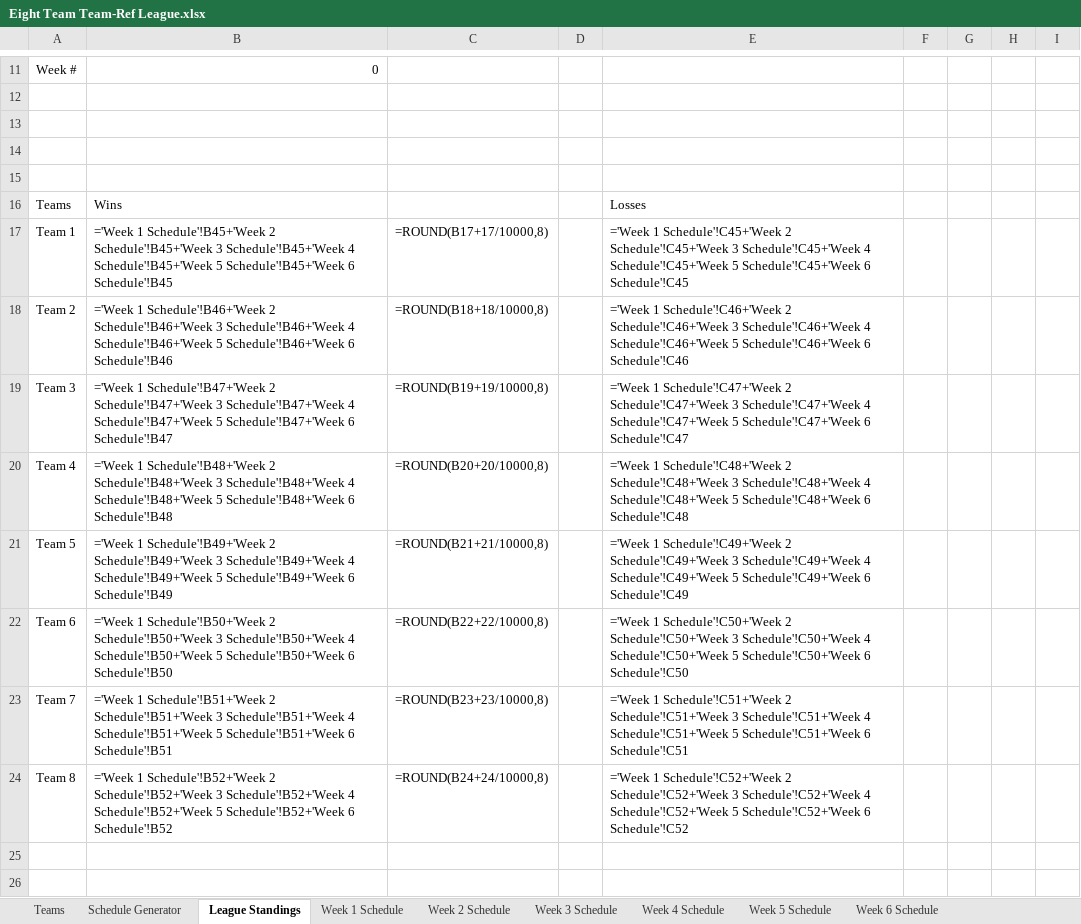
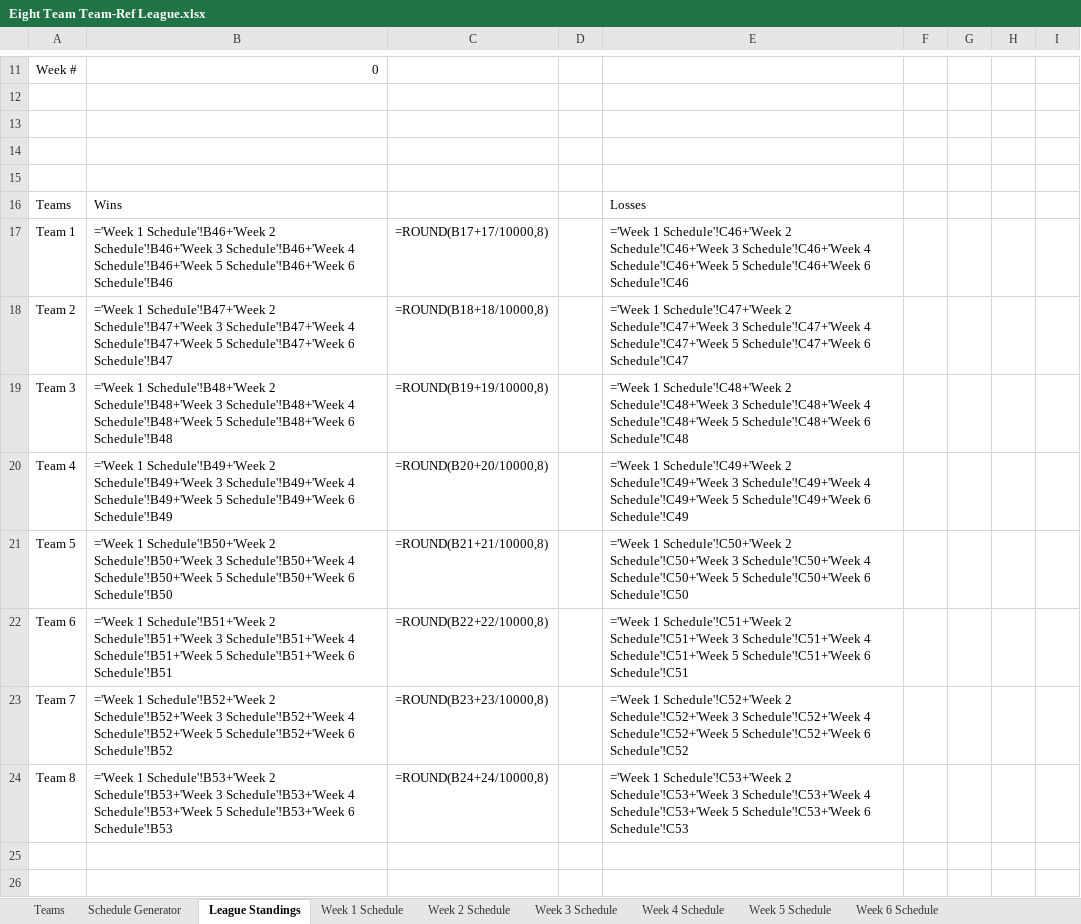
Before and after one commit to jsartin513/bdl-admin, an Excel workbook: public/league_schedules/Eight Team Team-Ref League.xlsx, sheet League Standings, drawn as a sheet; only a part is shown, gaps mark what is left out; values as stored, in another font and other column widths than the file's, no borders; formulas without a stored value are shown as written; removed rows and columns are numbered as before the commit, all else as after; the diff names each change by its address in the sheet, - before the commit and + after, or states it on an @@ line.

```diff
--- a/public/league_schedules/Eight Team Team-Ref League.xlsx (sheet League Standings)
+++ b/public/league_schedules/Eight Team Team-Ref League.xlsx (sheet League Standings)
-row 17: Team 1 | ='Week 1 Schedule'!B45+'Week 2 Schedule'!B45+'Week 3 Schedule'!B45+'Week 4 Schedule'!B45+'Week 5 Schedule'!B45+'Week 6 Schedule'!B45 | =ROUND(B17+17/10000,8) |  | ='Week 1 Schedule'!C45+'Week 2 Schedule'!C45+'Week 3 Schedule'!C45+'Week 4 Schedule'!C45+'Week 5 Schedule'!C45+'Week 6 Schedule'!C45
-A17: Team 2
+A17: Team 1
-C17: =ROUND(B18+18/10000,8)
+C17: =ROUND(B17+17/10000,8)
-A18: Team 3
+A18: Team 2
-C18: =ROUND(B19+19/10000,8)
+C18: =ROUND(B18+18/10000,8)
-A19: Team 4
+A19: Team 3
-C19: =ROUND(B20+20/10000,8)
+C19: =ROUND(B19+19/10000,8)
-A20: Team 5
+A20: Team 4
-C20: =ROUND(B21+21/10000,8)
+C20: =ROUND(B20+20/10000,8)
-A21: Team 6
+A21: Team 5
-C21: =ROUND(B22+22/10000,8)
+C21: =ROUND(B21+21/10000,8)
-A22: Team 7
+A22: Team 6
-C22: =ROUND(B23+23/10000,8)
+C22: =ROUND(B22+22/10000,8)
-A23: Team 8
+A23: Team 7
-C23: =ROUND(B24+24/10000,8)
+C23: =ROUND(B23+23/10000,8)
+row 24: Team 8 | ='Week 1 Schedule'!B53+'Week 2 Schedule'!B53+'Week 3 Schedule'!B53+'Week 4 Schedule'!B53+'Week 5 Schedule'!B53+'Week 6 Schedule'!B53 | =ROUND(B24+24/10000,8) |  | ='Week 1 Schedule'!C53+'Week 2 Schedule'!C53+'Week 3 Schedule'!C53+'Week 4 Schedule'!C53+'Week 5 Schedule'!C53+'Week 6 Schedule'!C53
```
Also changed, not shown: sheet Week 1 Schedule, sheet Week 2 Schedule, sheet Week 3 Schedule, sheet Week 4 Schedule, sheet Week 5 Schedule, sheet Week 6 Schedule, 1 other file.
